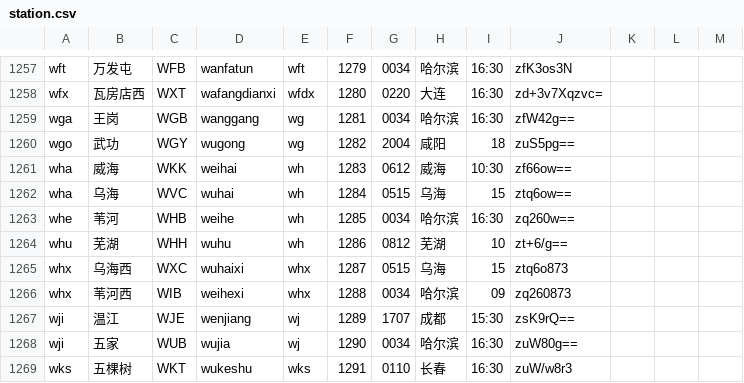
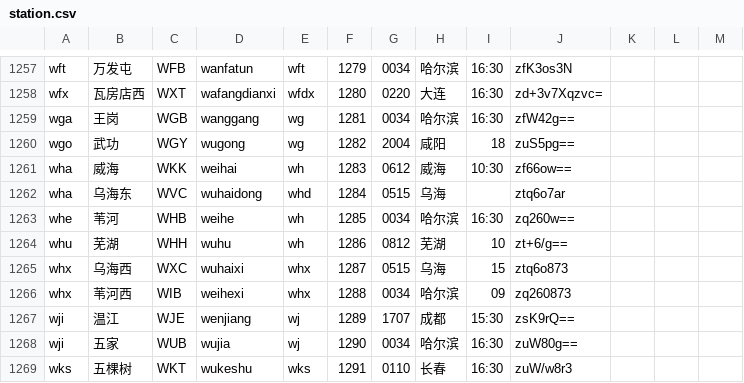
Before and after one commit to gpx0214/gpx0214.github.io, a CSV file: js/station.csv, drawn as a sheet; only a part is shown, gaps mark what is left out.

Commit message:
auto commit 240531

```diff
--- a/js/station.csv
+++ b/js/station.csv
@@ -1261,3 +1261,3 @@ wgo,武功,WGY,wugong,wg,1282,2004,咸阳,18,zuS5pg==
 wha,威海,WKK,weihai,wh,1283,0612,威海,10:30,zf66ow==
-wha,乌海,WVC,wuhai,wh,1284,0515,乌海,15,ztq6ow==
+wha,乌海东,WVC,wuhaidong,whd,1284,0515,乌海,,ztq6o7ar
 whe,苇河,WHB,weihe,wh,1285,0034,哈尔滨,16:30,zq260w==
```
